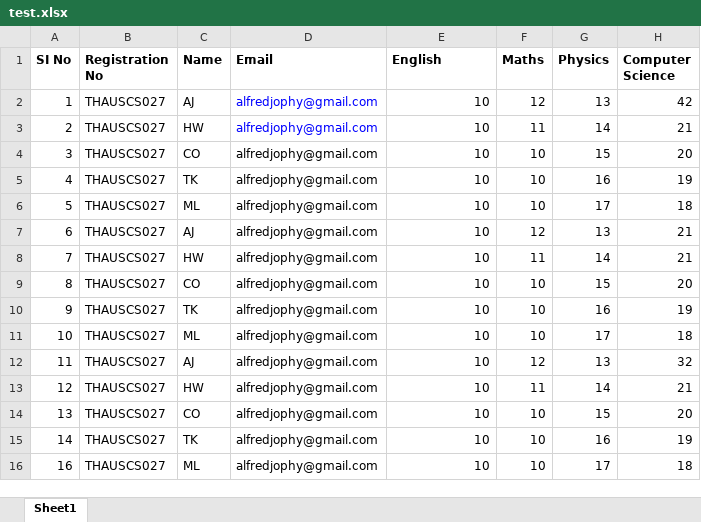
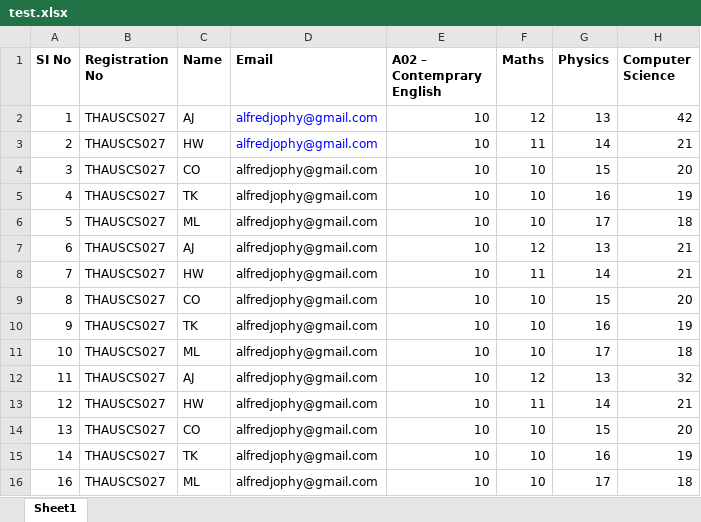
Before and after one commit to alfredjophy/Result-emails, an Excel workbook: test.xlsx, sheet Sheet1, drawn as a sheet; values as stored, in another font and other column widths than the file's, no borders; the diff names each change by its address in the sheet, - before the commit and + after, or states it on an @@ line.

```diff
--- a/test.xlsx (sheet Sheet1)
+++ b/test.xlsx (sheet Sheet1)
-E1: English
+E1: A02 – Contemprary English
```
Also changed, not shown: 7 other files.
